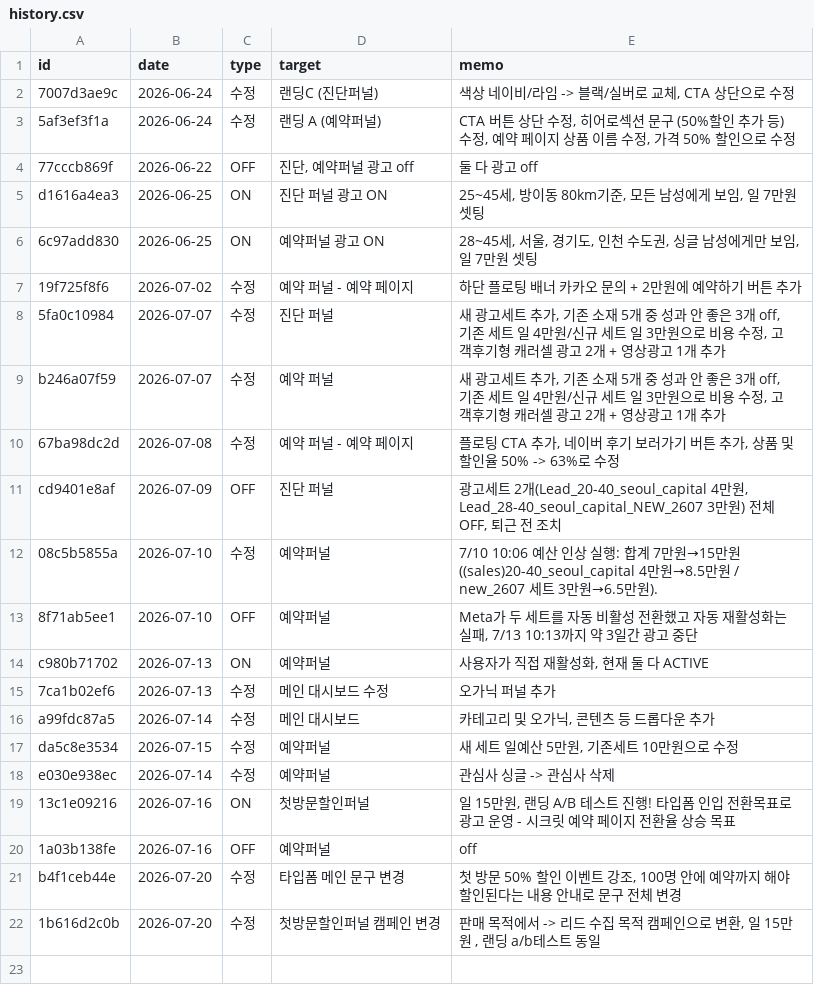
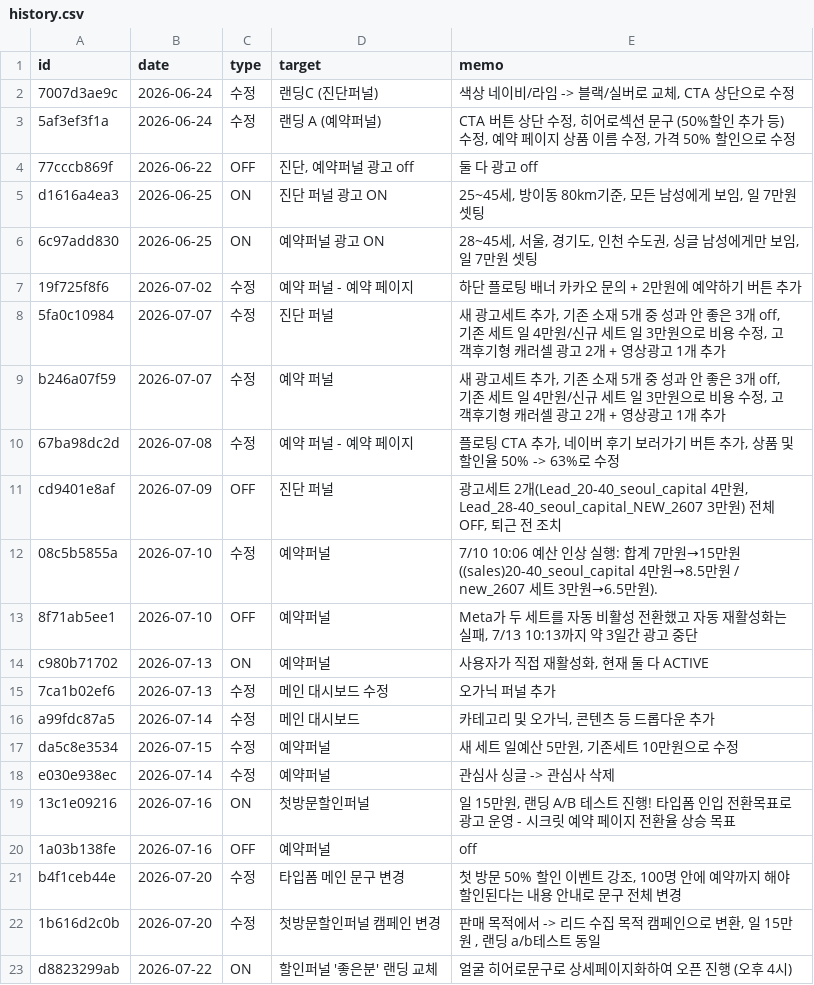
Before and after one commit to fgih304-netizen/fgih304-netizen.github.io, a CSV file: history.csv, drawn as a sheet.

Commit message:
history: 2026-07-22 ON 추가

```diff
--- a/history.csv
+++ b/history.csv
@@ -22 +22,2 @@ b4f1ceb44e,2026-07-20,수정,타입폼 메인 문구 변경,"첫 방문 50% 할
 1b616d2c0b,2026-07-20,수정,첫방문할인퍼널 캠페인 변경,"판매 목적에서 -> 리드 수집 목적 캠페인으로 변환, 일 15만원 , 랜딩  a/b테스트 동일"
+d8823299ab,2026-07-22,ON,할인퍼널 '좋은분' 랜딩 교체,얼굴 히어로문구로 상세페이지화하여 오픈 진행 (오후 4시)
```
